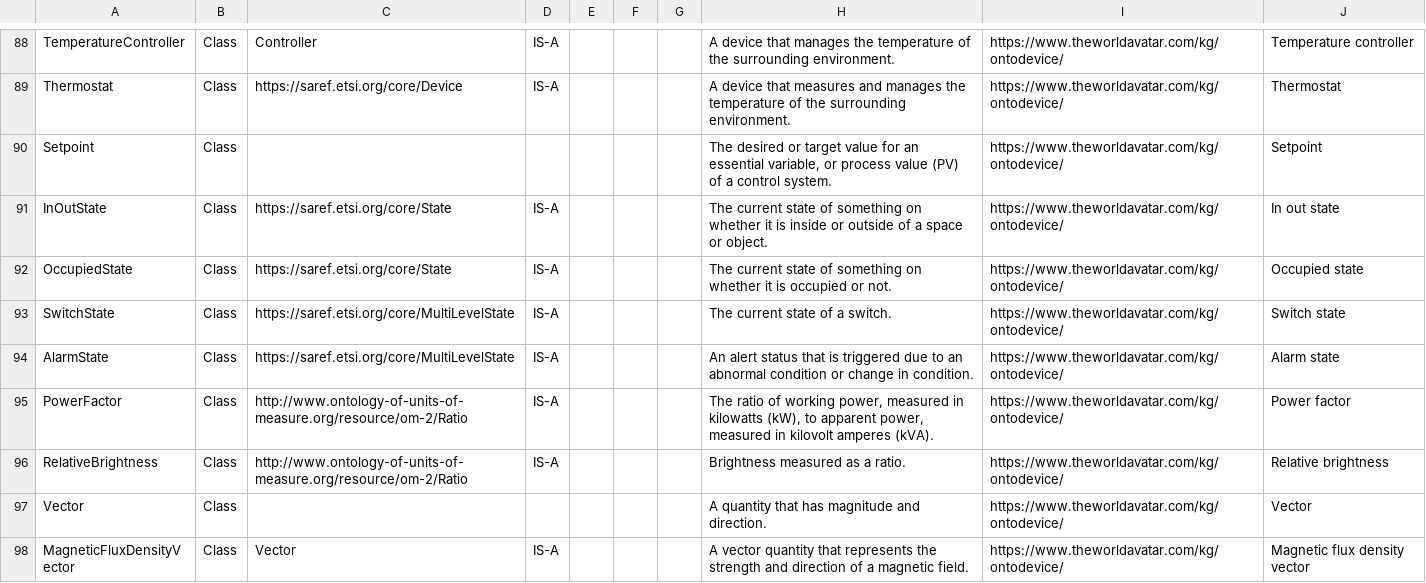
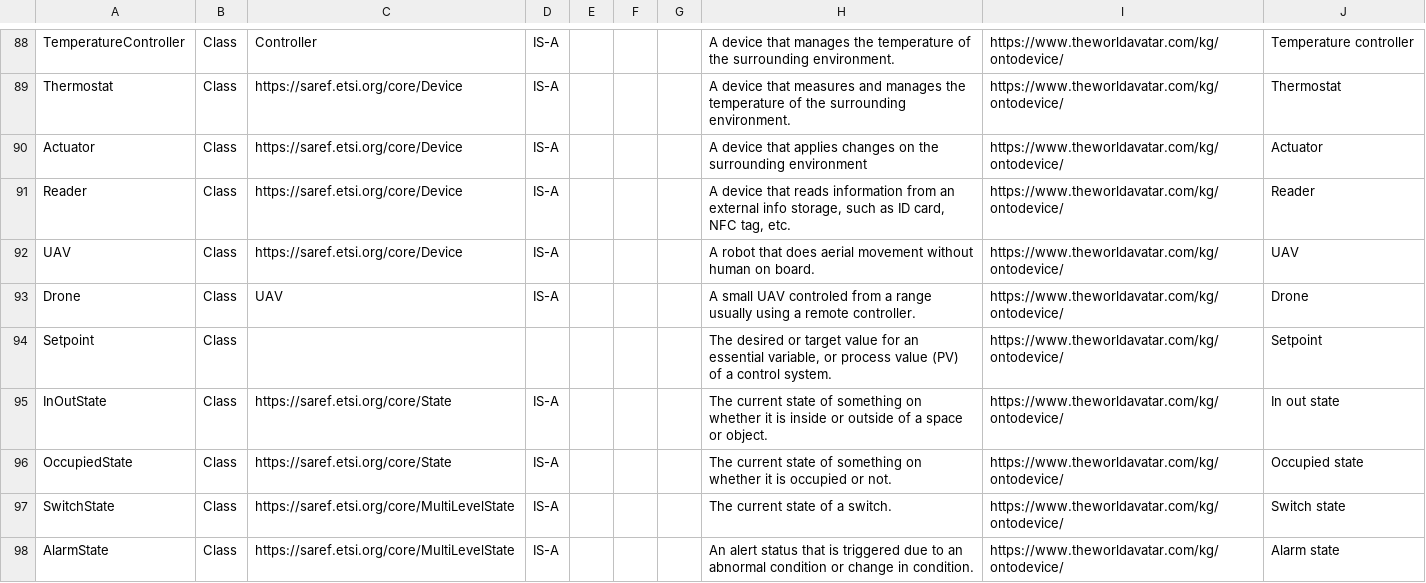
Before and after one commit to msff2/ontology, a CSV file: JPS_Ontology/ontology/ontodevice/OntoDevice.csv, drawn as a sheet; only a part is shown, gaps mark what is left out; the shorter side is filled out with more unchanged rows; the diff names each change by its address in the sheet, - before the commit and + after, or states it on an @@ line.

Commit message:
dev-1620-extend-other-ontologies-for-asset-ontology: Add new classes to ontodevice

```diff
--- a/JPS_Ontology/ontology/ontodevice/OntoDevice.csv
+++ b/JPS_Ontology/ontology/ontodevice/OntoDevice.csv
+row 90: Actuator | Class | https://saref.etsi.org/core/Device | IS-A |  |  |  | A device that applies changes on the surrounding environment | https://www.theworldavatar.com/kg/ontodevice/ | Actuator
+row 91: Reader | Class | https://saref.etsi.org/core/Device | IS-A |  |  |  | A device that reads information from an external info storage, such as ID card, NFC tag, etc. | https://www.theworldavatar.com/kg/ontodevice/ | Reader
+row 92: UAV | Class | https://saref.etsi.org/core/Device | IS-A |  |  |  | A robot that does aerial movement without human on board. | https://www.theworldavatar.com/kg/ontodevice/ | UAV
+row 93: Drone | Class | UAV | IS-A |  |  |  | A small UAV controled from a range usually using a remote controller. | https://www.theworldavatar.com/kg/ontodevice/ | Drone
```
Also changed, not shown: 3 other files.
